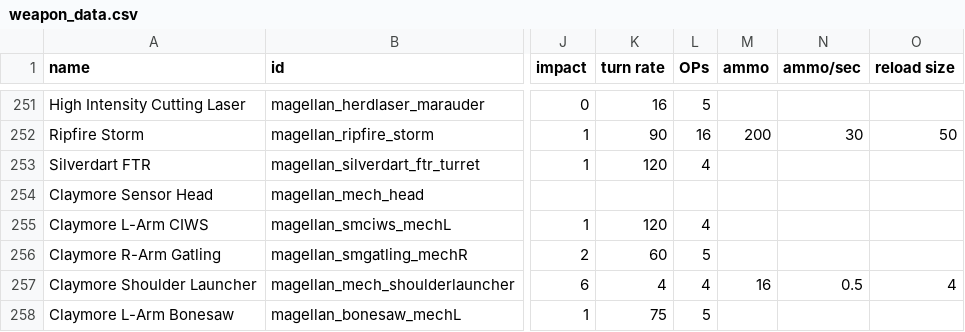
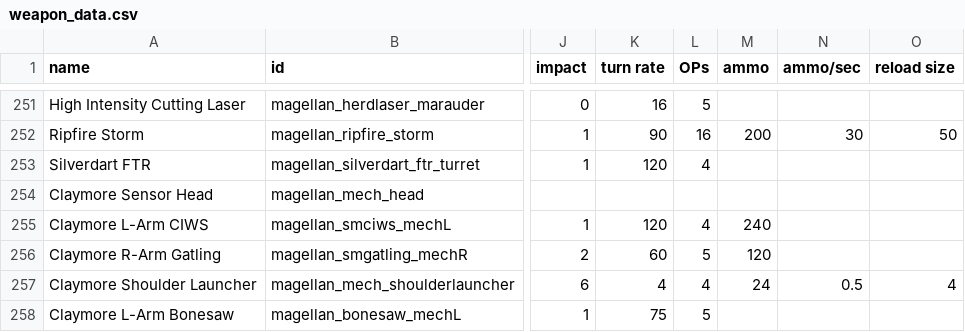
Before and after one commit to starsector-mods/magellan-protectorate-unified, a CSV file: data/weapons/weapon_data.csv, drawn as a sheet; only a part is shown, gaps mark what is left out; the diff names each change by its address in the sheet, - before the commit and + after, or states it on an @@ line.

Commit message:
feat(mech): Set weapon ammo capacities, refine shield radius to 40, and define precise hull bounds

```diff
--- a/data/weapons/weapon_data.csv
+++ b/data/weapons/weapon_data.csv
-M255 (ammo): (empty)
+M255 (ammo): 240
-M256 (ammo): (empty)
+M256 (ammo): 120
-M257 (ammo): 16
+M257 (ammo): 24
```
Also changed, not shown: 1 other file.
